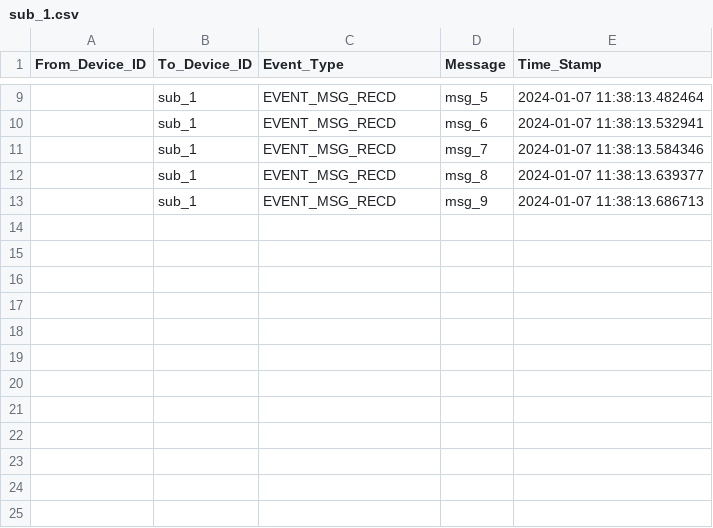
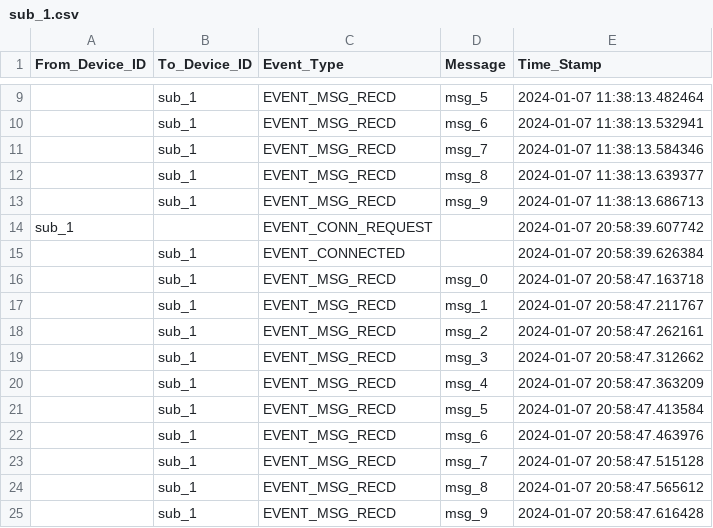
Before and after one commit to adnan333bd/iot-ht2023-data-protocols, a CSV file: src/network/mqtt/log/csv/sub_1.csv, drawn as a sheet; only a part is shown, gaps mark what is left out; the diff names each change by its address in the sheet, - before the commit and + after, or states it on an @@ line.

```diff
--- a/src/network/mqtt/log/csv/sub_1.csv
+++ b/src/network/mqtt/log/csv/sub_1.csv
+row 14: sub_1 |  | EVENT_CONN_REQUEST |  | 2024-01-07 20:58:39.607742
+row 15:  | sub_1 | EVENT_CONNECTED |  | 2024-01-07 20:58:39.626384
+row 16:  | sub_1 | EVENT_MSG_RECD | msg_0 | 2024-01-07 20:58:47.163718
+row 17:  | sub_1 | EVENT_MSG_RECD | msg_1 | 2024-01-07 20:58:47.211767
+row 18:  | sub_1 | EVENT_MSG_RECD | msg_2 | 2024-01-07 20:58:47.262161
+row 19:  | sub_1 | EVENT_MSG_RECD | msg_3 | 2024-01-07 20:58:47.312662
+row 20:  | sub_1 | EVENT_MSG_RECD | msg_4 | 2024-01-07 20:58:47.363209
+row 21:  | sub_1 | EVENT_MSG_RECD | msg_5 | 2024-01-07 20:58:47.413584
+row 22:  | sub_1 | EVENT_MSG_RECD | msg_6 | 2024-01-07 20:58:47.463976
+row 23:  | sub_1 | EVENT_MSG_RECD | msg_7 | 2024-01-07 20:58:47.515128
+row 24:  | sub_1 | EVENT_MSG_RECD | msg_8 | 2024-01-07 20:58:47.565612
+row 25:  | sub_1 | EVENT_MSG_RECD | msg_9 | 2024-01-07 20:58:47.616428
```
Also changed, not shown: src/network/mqtt/log/csv/pub_1.csv, src/network/mqtt/log/csv/pub_2.csv, 7 other files.
